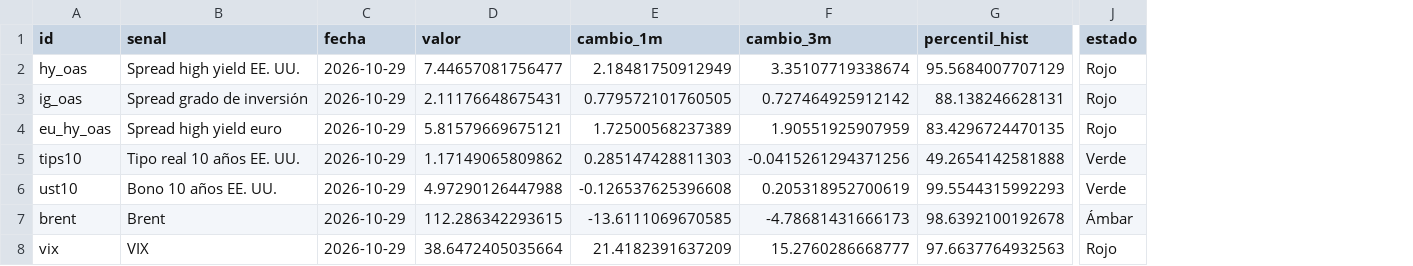
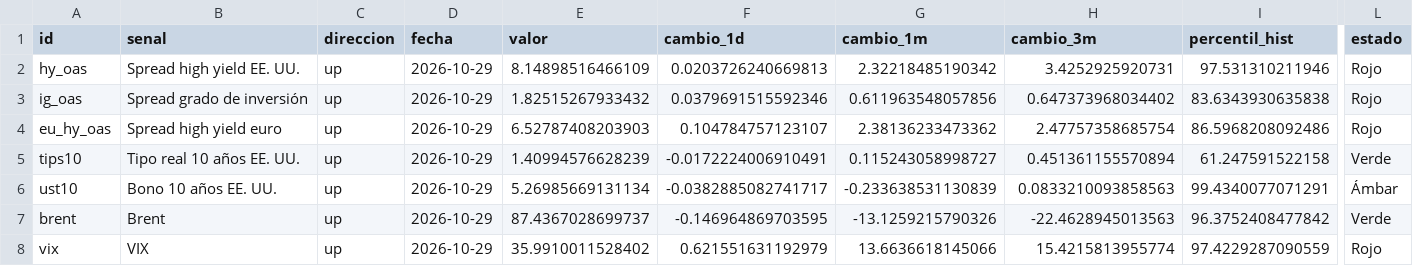
Before and after one commit to michal0091/portfolio-risk-monitor, a CSV file: examples/synthetic/signals.csv, drawn as a sheet; only a part is shown, gaps mark what is left out; addresses are those after the commit; the diff covers the shown part only; the diff names each change by its address in the sheet, - before the commit and + after, or states it on an @@ line.

Commit message:
Add markets, richer signals and alerts to report

```diff
--- a/examples/synthetic/signals.csv
+++ b/examples/synthetic/signals.csv
+column C (direccion), rows 2-8: all up
+column F (cambio_1d), rows 2-8: 0.0203726240669813 | 0.0379691515592346 | 0.104784757123107 | -0.0172224006910491 | -0.0382885082741717 | -0.146964869703595 | 0.621551631192979
-E2 (valor): 7.44657081756477
+E2 (valor): 8.14898516466109
-G2 (cambio_1m): 2.18481750912949
+G2 (cambio_1m): 2.32218485190342
-H2 (cambio_3m): 3.35107719338674
+H2 (cambio_3m): 3.4252925920731
-I2 (percentil_hist): 95.5684007707129
+I2 (percentil_hist): 97.531310211946
-E3 (valor): 2.11176648675431
+E3 (valor): 1.82515267933432
-G3 (cambio_1m): 0.779572101760505
+G3 (cambio_1m): 0.611963548057856
-H3 (cambio_3m): 0.727464925912142
+H3 (cambio_3m): 0.647373968034402
-I3 (percentil_hist): 88.138246628131
+I3 (percentil_hist): 83.6343930635838
-E4 (valor): 5.81579669675121
+E4 (valor): 6.52787408203903
-G4 (cambio_1m): 1.72500568237389
+G4 (cambio_1m): 2.38136233473362
-H4 (cambio_3m): 1.90551925907959
+H4 (cambio_3m): 2.47757358685754
-I4 (percentil_hist): 83.4296724470135
+I4 (percentil_hist): 86.5968208092486
-E5 (valor): 1.17149065809862
+E5 (valor): 1.40994576628239
-G5 (cambio_1m): 0.285147428811303
+G5 (cambio_1m): 0.115243058998727
-H5 (cambio_3m): -0.0415261294371256
+H5 (cambio_3m): 0.451361155570894
-I5 (percentil_hist): 49.2654142581888
+I5 (percentil_hist): 61.247591522158
-E6 (valor): 4.97290126447988
+E6 (valor): 5.26985669131134
-G6 (cambio_1m): -0.126537625396608
+G6 (cambio_1m): -0.233638531130839
-H6 (cambio_3m): 0.205318952700619
+H6 (cambio_3m): 0.0833210093858563
-I6 (percentil_hist): 99.5544315992293
+I6 (percentil_hist): 99.4340077071291
-L6 (estado): Verde
+L6 (estado): Ámbar
-E7 (valor): 112.286342293615
+E7 (valor): 87.4367028699737
-G7 (cambio_1m): -13.6111069670585
+G7 (cambio_1m): -13.1259215790326
-H7 (cambio_3m): -4.78681431666173
+H7 (cambio_3m): -22.4628945013563
-I7 (percentil_hist): 98.6392100192678
+I7 (percentil_hist): 96.3752408477842
-L7 (estado): Ámbar
+L7 (estado): Verde
-E8 (valor): 38.6472405035664
+E8 (valor): 35.9910011528402
-G8 (cambio_1m): 21.4182391637209
+G8 (cambio_1m): 13.6636618145066
-H8 (cambio_3m): 15.2760286668777
+H8 (cambio_3m): 15.4215813955774
-I8 (percentil_hist): 97.6637764932563
+I8 (percentil_hist): 97.4229287090559
```
Also changed, not shown: 22 edited cells elsewhere in this file, examples/synthetic/garch.csv, examples/synthetic/garch_vol.csv, 33 other files.
